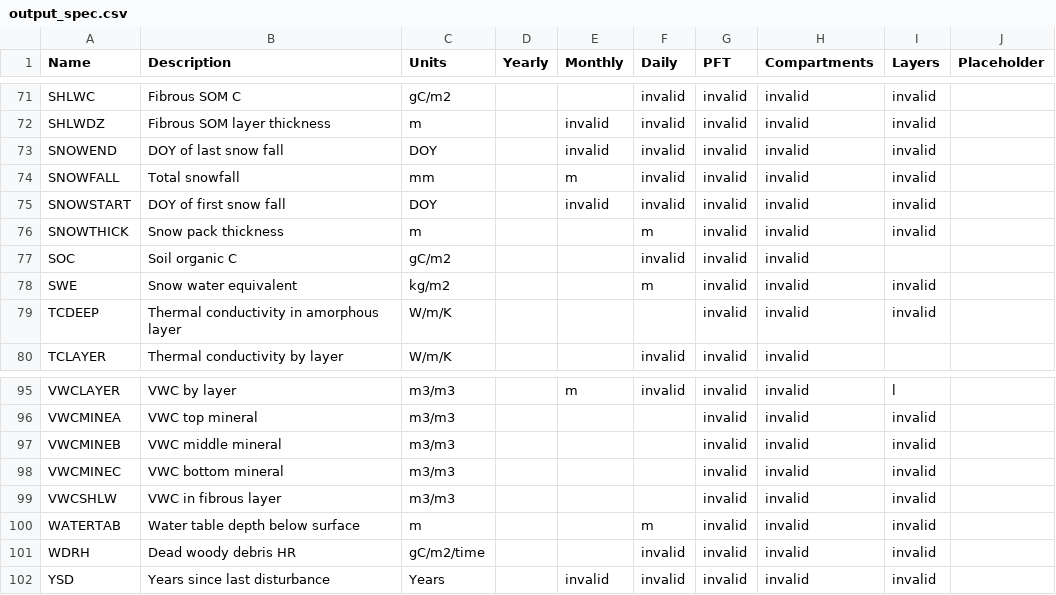
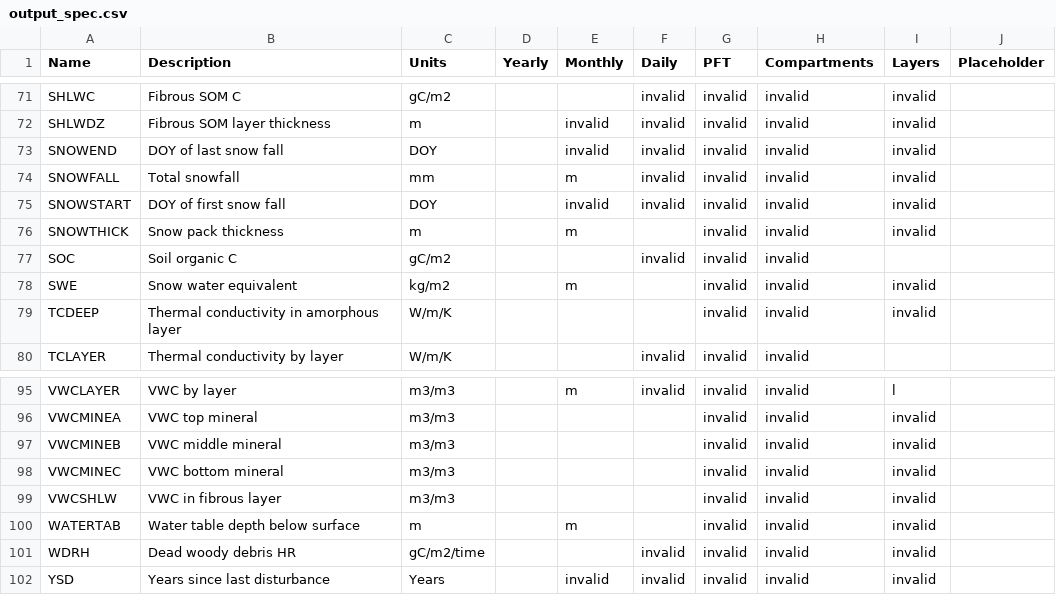
Before and after one commit to hgreaves/dvm-dos-tem, a CSV file: config/output_spec.csv, drawn as a sheet; only a part is shown, gaps mark what is left out.

Commit message:
corrections to outspec file

```diff
--- a/config/output_spec.csv
+++ b/config/output_spec.csv
@@ -75,5 +75,5 @@ SNOWFALL,Total snowfall,mm,,m,invalid,invalid,invalid,invalid,
 SNOWSTART,DOY of first snow fall,DOY,,invalid,invalid,invalid,invalid,invalid,
-SNOWTHICK,Snow pack thickness,m,,,m,invalid,invalid,invalid,
+SNOWTHICK,Snow pack thickness,m,,m,,invalid,invalid,invalid,
 SOC,Soil organic C,gC/m2,,,invalid,invalid,invalid,,
-SWE,Snow water equivalent,kg/m2,,,m,invalid,invalid,invalid,
+SWE,Snow water equivalent,kg/m2,,m,,invalid,invalid,invalid,
 TCDEEP,Thermal conductivity in amorphous layer,W/m/K,,,,invalid,invalid,invalid,
@@ -99,3 +99,3 @@ VWCMINEC,VWC bottom mineral,m3/m3,,,,invalid,invalid,invalid,
 VWCSHLW,VWC in fibrous layer,m3/m3,,,,invalid,invalid,invalid,
-WATERTAB,Water table depth below surface,m,,,m,invalid,invalid,invalid,
+WATERTAB,Water table depth below surface,m,,m,,invalid,invalid,invalid,
 WDRH,Dead woody debris HR,gC/m2/time,,,invalid,invalid,invalid,invalid,
```
